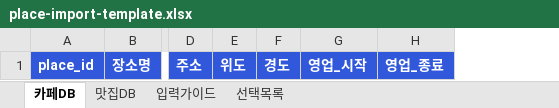
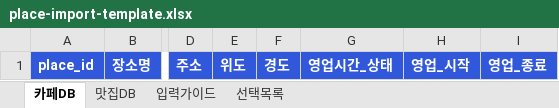
Before and after one commit to jejuknow/jeju_know, an Excel workbook: assets/place-import-template.xlsx, sheet 카페DB, drawn as a sheet; only a part is shown, gaps mark what is left out; values as stored, in another font and other column widths than the file's, no borders; the diff names each change by its address in the sheet, - before the commit and + after, or states it on an @@ line.

```diff
--- a/assets/place-import-template.xlsx (sheet 카페DB)
+++ b/assets/place-import-template.xlsx (sheet 카페DB)
+column G, row 1: 영업시간_상태
```
Also changed, not shown: sheet 선택목록, sheet 입력가이드, sheet 맛집DB, 9 other files.
